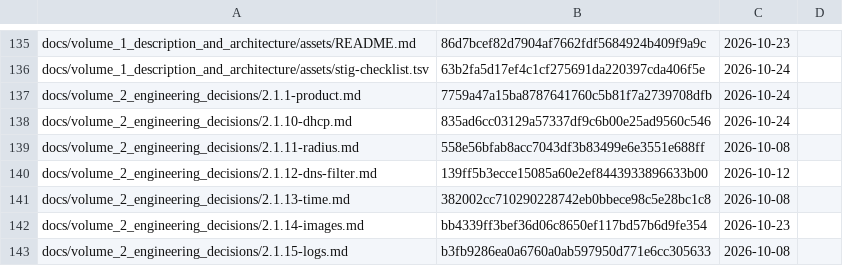
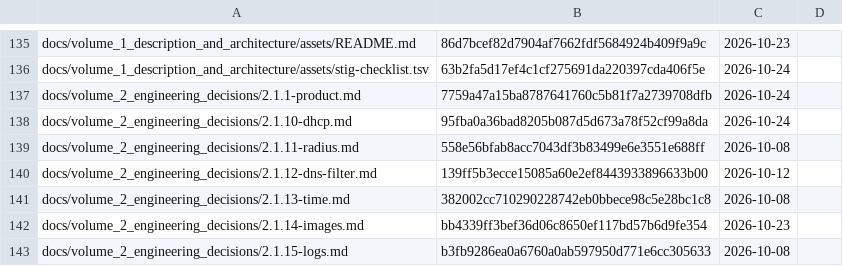
Before and after one commit to archdukejim/fabric-ctl, a TSV file: docs/volume_2_engineering_decisions/assets/review-ledger.tsv, drawn as a sheet; only a part is shown, gaps mark what is left out.

```diff
--- a/docs/volume_2_engineering_decisions/assets/review-ledger.tsv
+++ b/docs/volume_2_engineering_decisions/assets/review-ledger.tsv
@@ -137,3 +137,3 @@ docs/volume_1_description_and_architecture/assets/stig-checklist.tsv	63b2fa5d17e
 docs/volume_2_engineering_decisions/2.1.1-product.md	7759a47a15ba8787641760c5b81f7a2739708dfb	2026-10-24	
-docs/volume_2_engineering_decisions/2.1.10-dhcp.md	835ad6cc03129a57337df9c6b00e25ad9560c546	2026-10-24	
+docs/volume_2_engineering_decisions/2.1.10-dhcp.md	95fba0a36bad8205b087d5d673a78f52cf99a8da	2026-10-24	
 docs/volume_2_engineering_decisions/2.1.11-radius.md	558e56bfab8acc7043df3b83499e6e3551e688ff	2026-10-08	
```
Also changed, not shown: 1 other file.
